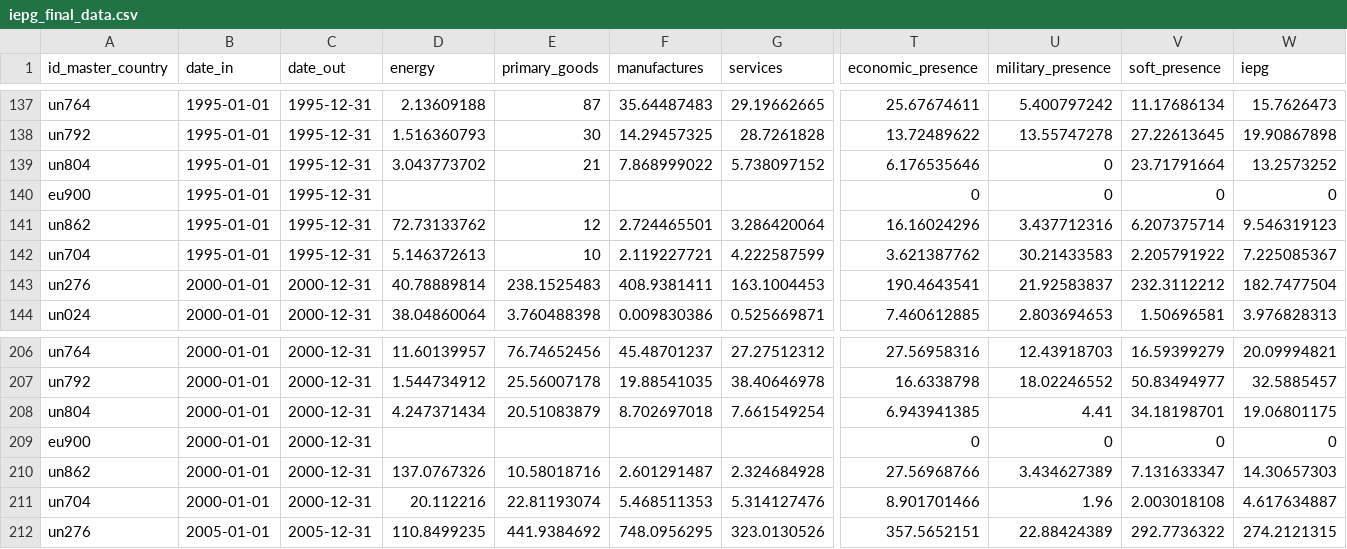
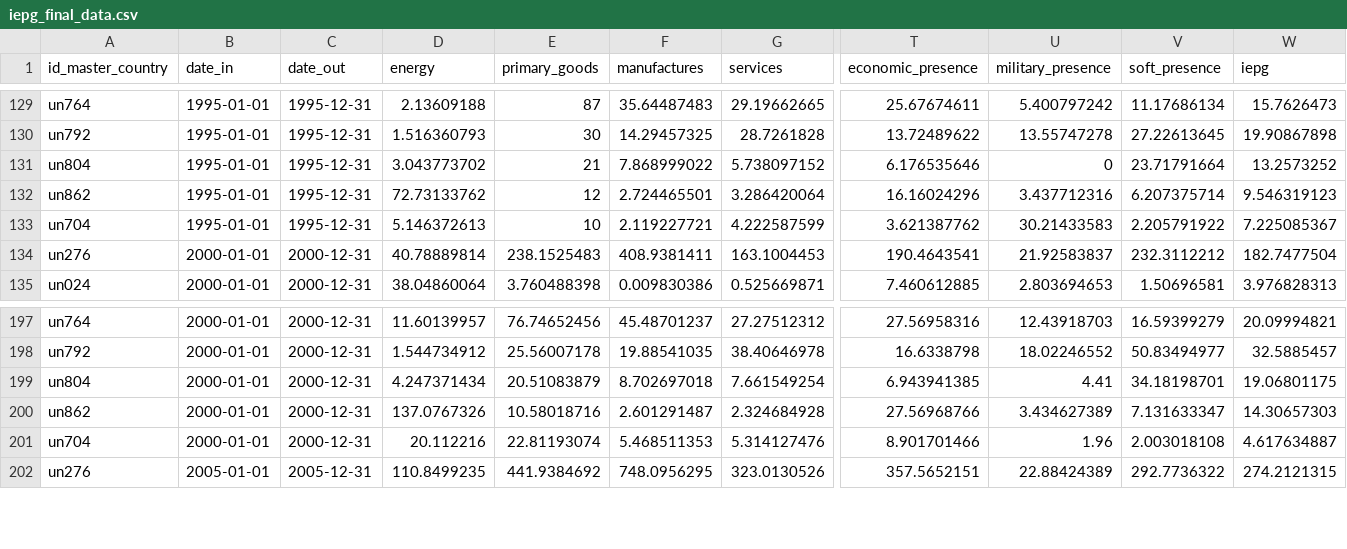
Before and after one commit to GeographicaGS/Elcano-iepg, a CSV file: database/iepg_final_data.csv, drawn as a sheet; only a part is shown, gaps mark what is left out; rows hold the shown columns only; the diff covers the shown part only; the diff names each change by its address in the sheet, - before the commit and + after, or states it on an @@ line.

```diff
--- a/database/iepg_final_data.csv
+++ b/database/iepg_final_data.csv
-row 140: eu900 | 1995-01-01 | 1995-12-31 |  |  |  |  | 0 | 0 | 0 | 0
-row 209: eu900 | 2000-01-01 | 2000-12-31 |  |  |  |  | 0 | 0 | 0 | 0
```
Also changed, not shown: 8 removed rows elsewhere in this file, database/iepe_quotas.csv, database/iepg_individual_contributions.csv, 9 other files.
